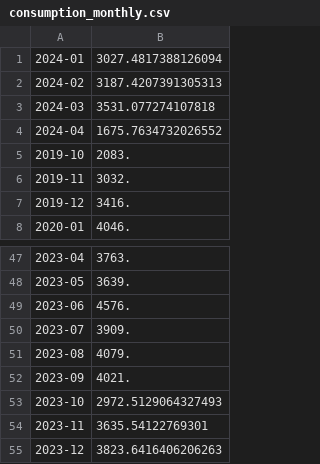
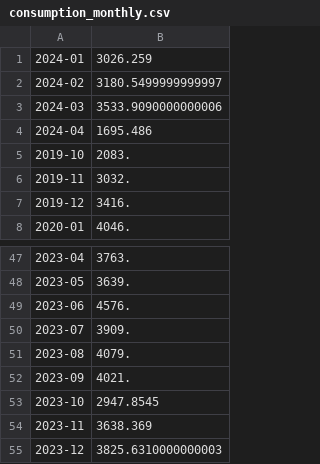
Before and after one commit to markusbenjamin/kazanaram, a CSV file: output/data/consumption_monthly.csv, drawn as a sheet; only a part is shown, gaps mark what is left out.

```diff
--- a/output/data/consumption_monthly.csv
+++ b/output/data/consumption_monthly.csv
@@ -1,5 +1,5 @@
-"2024-01",3027.4817388126094
-"2024-02",3187.4207391305313
-"2024-03",3531.077274107818
-"2024-04",1675.7634732026552
+"2024-01",3026.259
+"2024-02",3180.5499999999997
+"2024-03",3533.9090000000006
+"2024-04",1695.486
 "2019-10",2083.
@@ -52,4 +52,4 @@
 "2023-09",4021.
-"2023-10",2972.5129064327493
-"2023-11",3635.54122769301
-"2023-12",3823.6416406206263
+"2023-10",2947.8545
+"2023-11",3638.369
+"2023-12",3825.6310000000003
```
Also changed, not shown: 16 other files.
